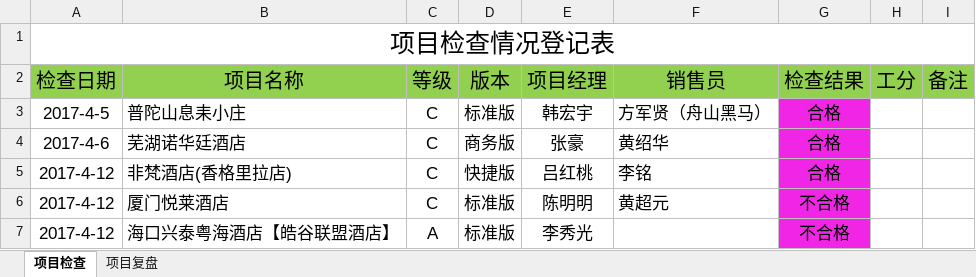
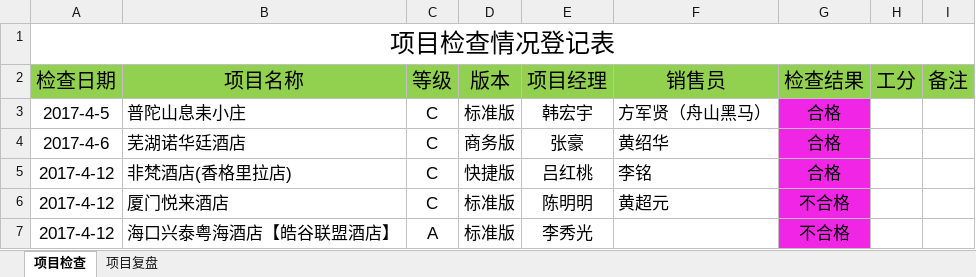
Before and after one commit to xuqisheng/zhangh, an Excel workbook: GcOps/项目检查&PR会登记表.xlsx, sheet 项目检查, drawn as a sheet; values as stored, in another font and other column widths than the file's, no borders; charts and pictures not drawn; the diff names each change by its address in the sheet, - before the commit and + after, or states it on an @@ line.

```diff
--- a/GcOps/项目检查&PR会登记表.xlsx (sheet 项目检查)
+++ b/GcOps/项目检查&PR会登记表.xlsx (sheet 项目检查)
-B6: 厦门悦莱酒店
+B6: 厦门悦来酒店
```
Also changed, not shown: GcOps/项目检查报告.xlsx, 1 other file.
